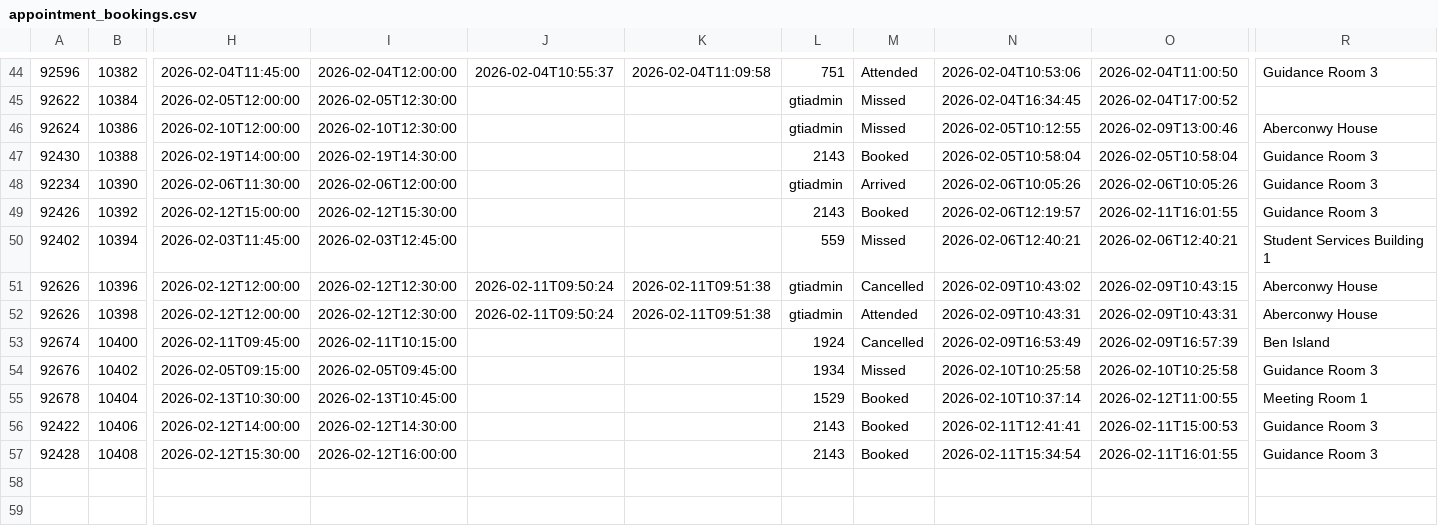
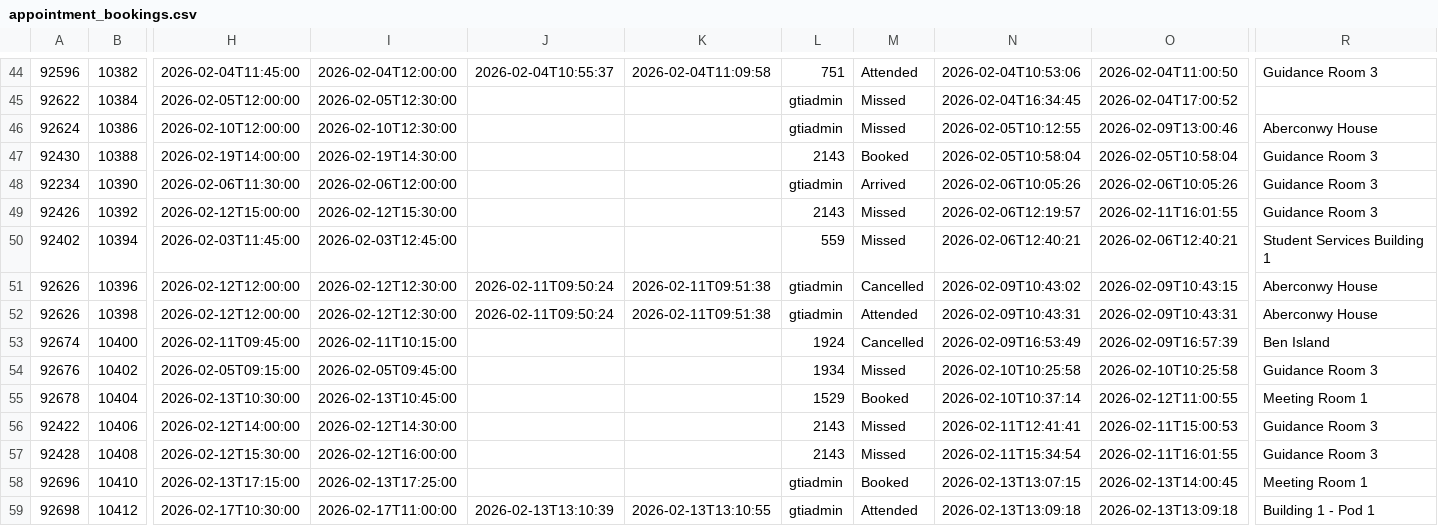
Before and after one commit to falaknaazkhan14/Trial, a CSV file: data/appointment_bookings.csv, drawn as a sheet; only a part is shown, gaps mark what is left out; rows hold the shown columns only; the diff names each change by its address in the sheet, - before the commit and + after, or states it on an @@ line.

Commit message:
Update data - 2026-02-13T17:53:04.459057

```diff
--- a/data/appointment_bookings.csv
+++ b/data/appointment_bookings.csv
-M49: Booked
+M49: Missed
-M56:M57: Booked
+M56:M57: Missed
+row 58: 92696 | 10410 | 2026-02-13T17:15:00 | 2026-02-13T17:25:00 |  |  | gtiadmin | Booked | 2026-02-13T13:07:15 | 2026-02-13T14:00:45 | Meeting Room 1
+row 59: 92698 | 10412 | 2026-02-17T10:30:00 | 2026-02-17T11:00:00 | 2026-02-13T13:10:39 | 2026-02-13T13:10:55 | gtiadmin | Attended | 2026-02-13T13:09:18 | 2026-02-13T13:09:18 | Building 1 - Pod 1
```
Also changed, not shown: data/appointment_slots.csv, data/students.csv, 3 other files.
